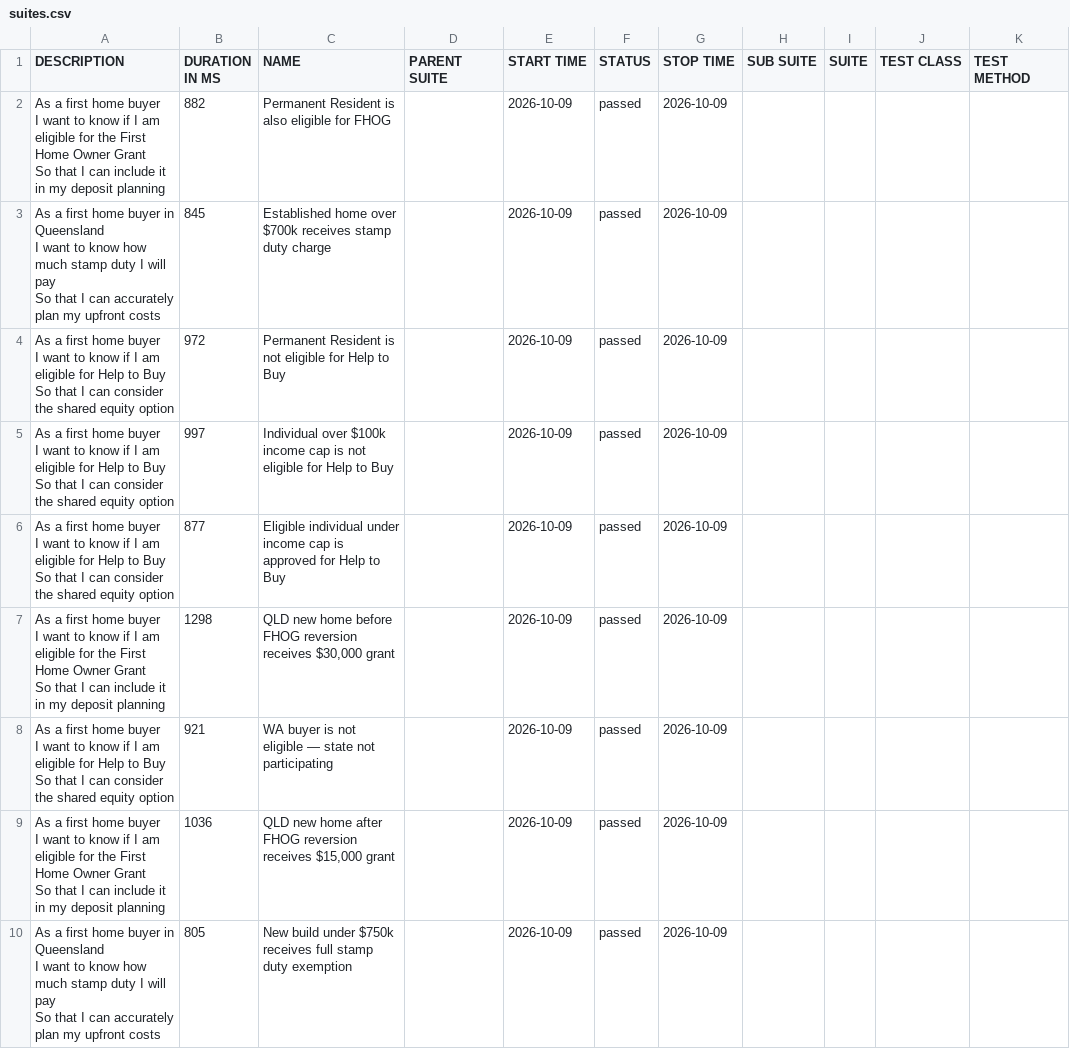
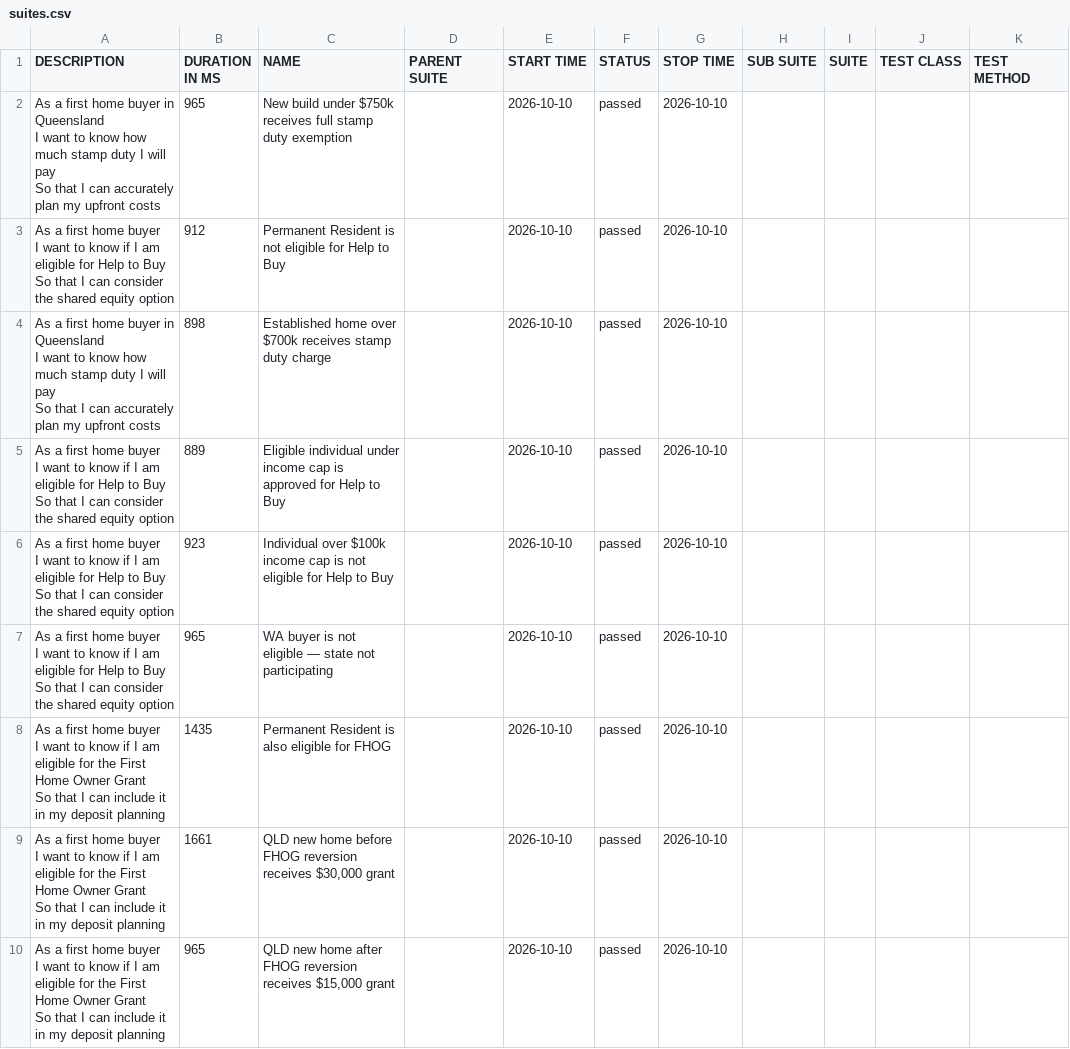
Before and after one commit to imon-buragohain/myfingoal-automation, a CSV file: latest/data/suites.csv, drawn as a sheet.

```diff
--- a/latest/data/suites.csv
+++ b/latest/data/suites.csv
@@ -1,28 +1,28 @@
 "DESCRIPTION","DURATION IN MS","NAME","PARENT SUITE","START TIME","STATUS","STOP TIME","SUB SUITE","SUITE","TEST CLASS","TEST METHOD"
-"As a first home buyer
-  I want to know if I am eligible for the First Home Owner Grant
-  So that I can include it in my deposit planning","882","Permanent Resident is also eligible for FHOG","","2026-10-09","passed","2026-10-09","","","",""
-"As a first home buyer in Queensland
-  I want to know how much stamp duty I will pay
-  So that I can accurately plan my upfront costs","845","Established home over $700k receives stamp duty charge","","2026-10-09","passed","2026-10-09","","","",""
-"As a first home buyer
-  I want to know if I am eligible for Help to Buy
-  So that I can consider the shared equity option","972","Permanent Resident is not eligible for Help to Buy","","2026-10-09","passed","2026-10-09","","","",""
-"As a first home buyer
-  I want to know if I am eligible for Help to Buy
-  So that I can consider the shared equity option","997","Individual over $100k income cap is not eligible for Help to Buy","","2026-10-09","passed","2026-10-09","","","",""
-"As a first home buyer
-  I want to know if I am eligible for Help to Buy
-  So that I can consider the shared equity option","877","Eligible individual under income cap is approved for Help to Buy","","2026-10-09","passed","2026-10-09","","","",""
-"As a first home buyer
-  I want to know if I am eligible for the First Home Owner Grant
-  So that I can include it in my deposit planning","1298","QLD new home before FHOG reversion receives $30,000 grant","","2026-10-09","passed","2026-10-09","","","",""
-"As a first home buyer
-  I want to know if I am eligible for Help to Buy
-  So that I can consider the shared equity option","921","WA buyer is not eligible — state not participating","","2026-10-09","passed","2026-10-09","","","",""
-"As a first home buyer
-  I want to know if I am eligible for the First Home Owner Grant
-  So that I can include it in my deposit planning","1036","QLD new home after FHOG reversion receives $15,000 grant","","2026-10-09","passed","2026-10-09","","","",""
-"As a first home buyer in Queensland
-  I want to know how much stamp duty I will pay
-  So that I can accurately plan my upfront costs","805","New build under $750k receives full stamp duty exemption","","2026-10-09","passed","2026-10-09","","","",""
+"As a first home buyer in Queensland
+  I want to know how much stamp duty I will pay
+  So that I can accurately plan my upfront costs","965","New build under $750k receives full stamp duty exemption","","2026-10-10","passed","2026-10-10","","","",""
+"As a first home buyer
+  I want to know if I am eligible for Help to Buy
+  So that I can consider the shared equity option","912","Permanent Resident is not eligible for Help to Buy","","2026-10-10","passed","2026-10-10","","","",""
+"As a first home buyer in Queensland
+  I want to know how much stamp duty I will pay
+  So that I can accurately plan my upfront costs","898","Established home over $700k receives stamp duty charge","","2026-10-10","passed","2026-10-10","","","",""
+"As a first home buyer
+  I want to know if I am eligible for Help to Buy
+  So that I can consider the shared equity option","889","Eligible individual under income cap is approved for Help to Buy","","2026-10-10","passed","2026-10-10","","","",""
+"As a first home buyer
+  I want to know if I am eligible for Help to Buy
+  So that I can consider the shared equity option","923","Individual over $100k income cap is not eligible for Help to Buy","","2026-10-10","passed","2026-10-10","","","",""
+"As a first home buyer
+  I want to know if I am eligible for Help to Buy
+  So that I can consider the shared equity option","965","WA buyer is not eligible — state not participating","","2026-10-10","passed","2026-10-10","","","",""
+"As a first home buyer
+  I want to know if I am eligible for the First Home Owner Grant
+  So that I can include it in my deposit planning","1435","Permanent Resident is also eligible for FHOG","","2026-10-10","passed","2026-10-10","","","",""
+"As a first home buyer
+  I want to know if I am eligible for the First Home Owner Grant
+  So that I can include it in my deposit planning","1661","QLD new home before FHOG reversion receives $30,000 grant","","2026-10-10","passed","2026-10-10","","","",""
+"As a first home buyer
+  I want to know if I am eligible for the First Home Owner Grant
+  So that I can include it in my deposit planning","965","QLD new home after FHOG reversion receives $15,000 grant","","2026-10-10","passed","2026-10-10","","","",""
```
Also changed, not shown: 33 other files.
